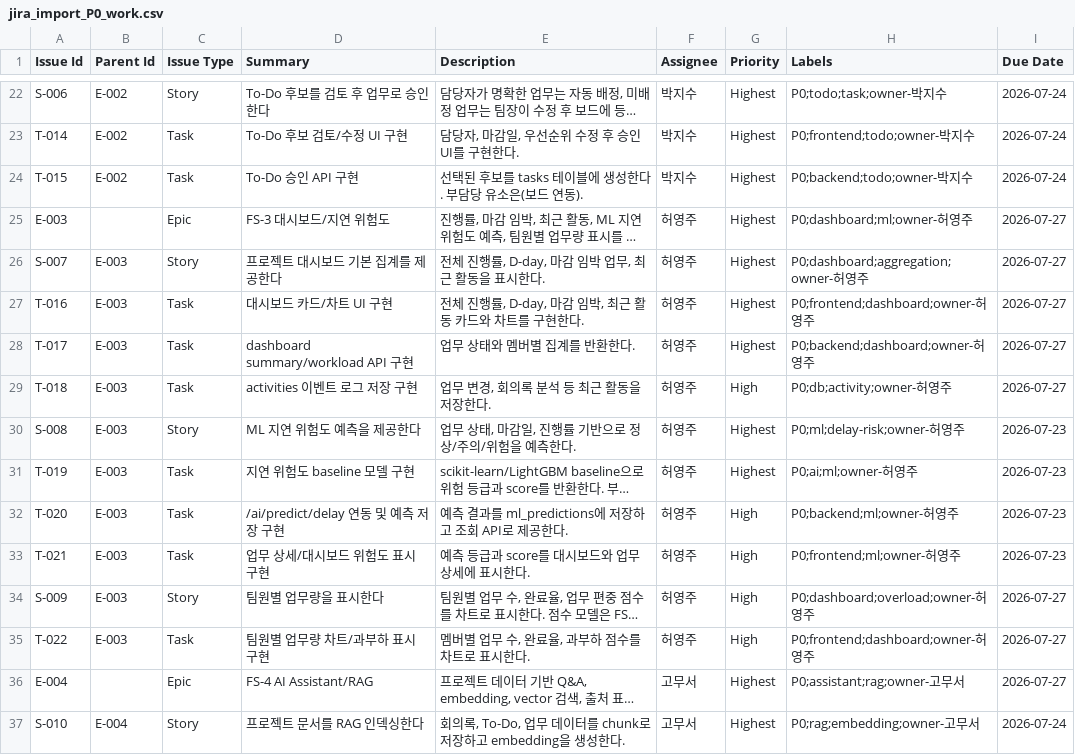
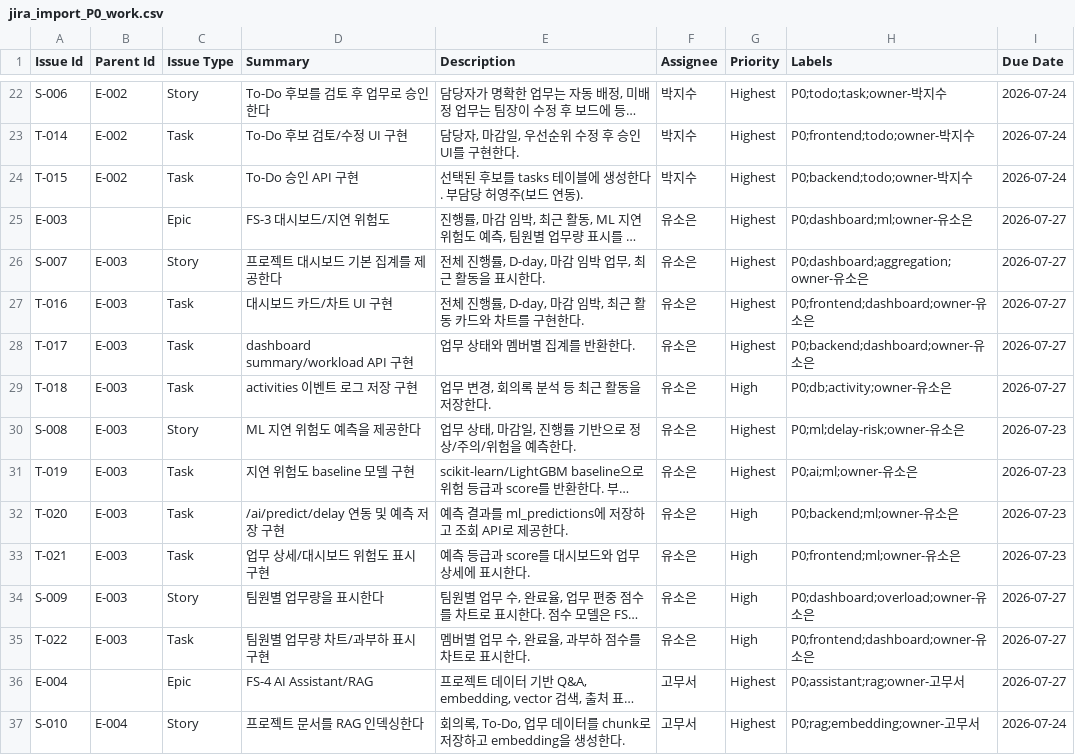
Before and after one commit to rhantj/Team-Flow, a CSV file: docs/projects/jira_import_P0_work.csv, drawn as a sheet; only a part is shown, gaps mark what is left out; long unchanged cells end in …; the diff covers the shown part only; the diff names each change by its address in the sheet, - before the commit and + after, or states it on an @@ line.

Commit message:
update work csv to 6 tesk

```diff
--- a/docs/projects/jira_import_P0_work.csv
+++ b/docs/projects/jira_import_P0_work.csv
-E24 (Description): 선택된 후보를 tasks 테이블에 생성한다. 부담당 유소은(보드 연동).
+E24 (Description): 선택된 후보를 tasks 테이블에 생성한다. 부담당 허영주(보드 연동).
-F25:F35 (Assignee): 허영주
+F25:F35 (Assignee): 유소은
-H25 (Labels): P0;dashboard;ml;owner-허영주
+H25 (Labels): P0;dashboard;ml;owner-유소은
-H26 (Labels): P0;dashboard;aggregation;owner-허영주
+H26 (Labels): P0;dashboard;aggregation;owner-유소은
-H27 (Labels): P0;frontend;dashboard;owner-허영주
+H27 (Labels): P0;frontend;dashboard;owner-유소은
-H28 (Labels): P0;backend;dashboard;owner-허영주
+H28 (Labels): P0;backend;dashboard;owner-유소은
-H29 (Labels): P0;db;activity;owner-허영주
+H29 (Labels): P0;db;activity;owner-유소은
-H30 (Labels): P0;ml;delay-risk;owner-허영주
+H30 (Labels): P0;ml;delay-risk;owner-유소은
-H31 (Labels): P0;ai;ml;owner-허영주
+H31 (Labels): P0;ai;ml;owner-유소은
-H32 (Labels): P0;backend;ml;owner-허영주
+H32 (Labels): P0;backend;ml;owner-유소은
-H33 (Labels): P0;frontend;ml;owner-허영주
+H33 (Labels): P0;frontend;ml;owner-유소은
-H34 (Labels): P0;dashboard;overload;owner-허영주
+H34 (Labels): P0;dashboard;overload;owner-유소은
-H35 (Labels): P0;frontend;dashboard;owner-허영주
+H35 (Labels): P0;frontend;dashboard;owner-유소은
```
Also changed, not shown: 19 edited cells elsewhere in this file.
